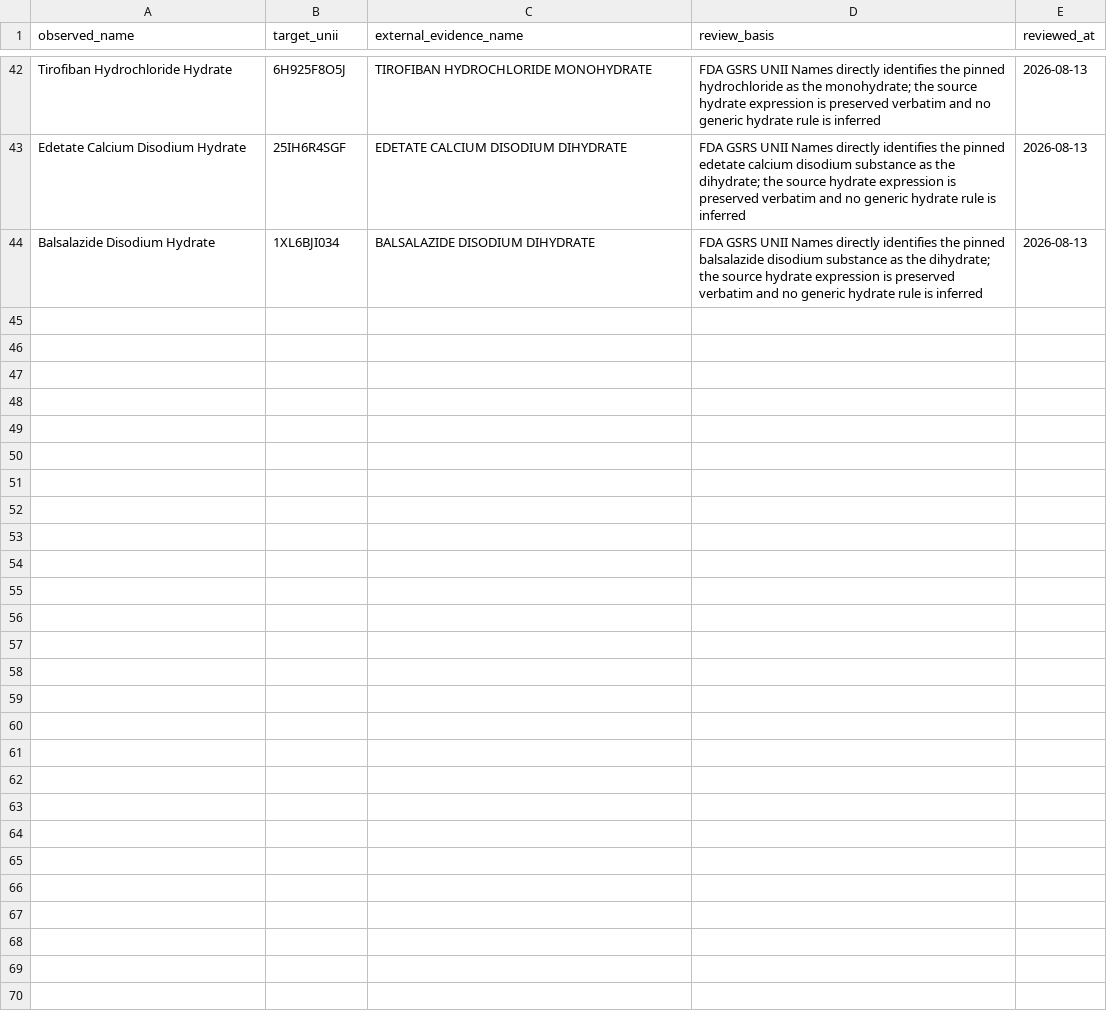
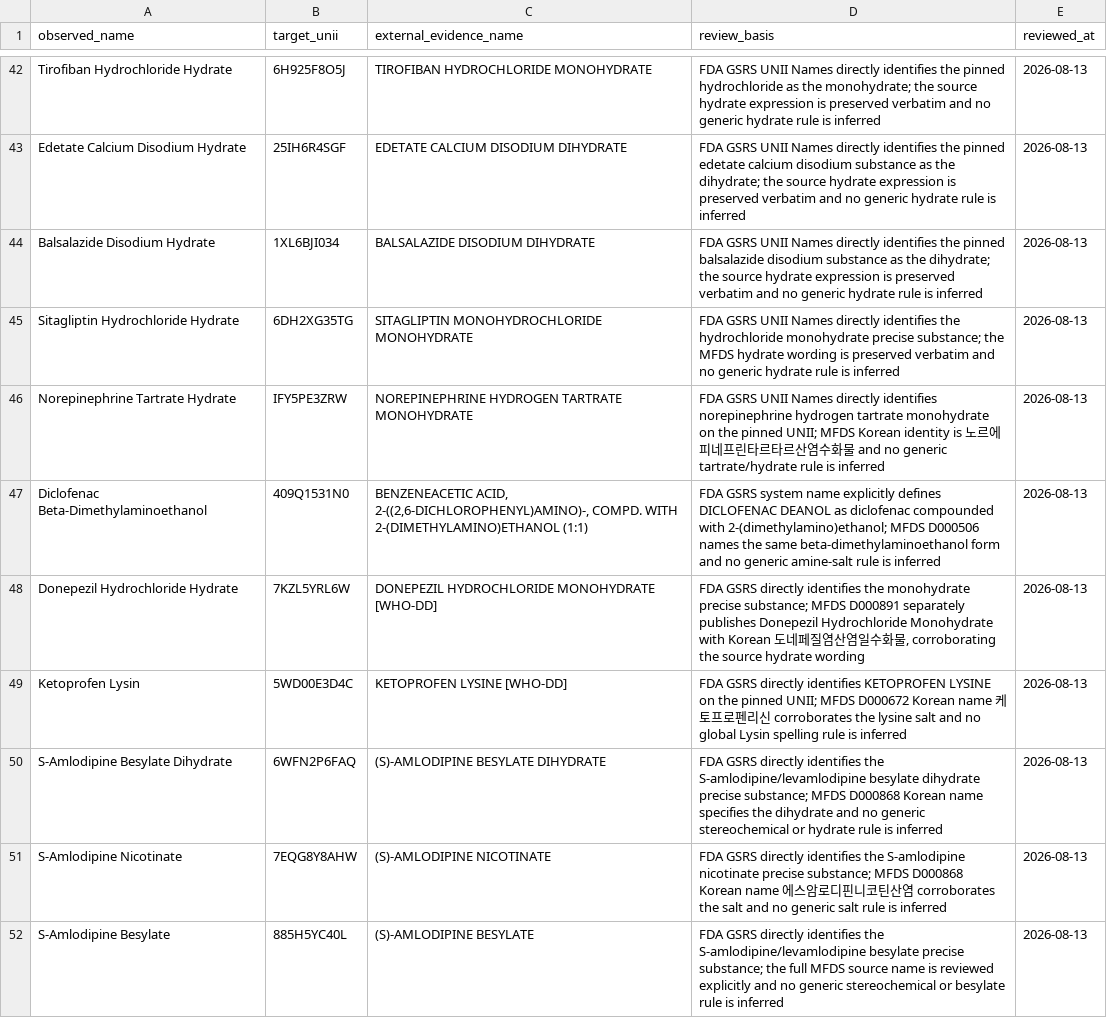
Before and after one commit to eocodn/medicine, a TSV file: medicine_canonical/data/substance_nomenclature_aliases.tsv, drawn as a sheet; only a part is shown, gaps mark what is left out; the diff covers the shown part only; the diff names each change by its address in the sheet, - before the commit and + after, or states it on an @@ line.

Commit message:
feat: add reviewed precise substance nomenclature

```diff
--- a/medicine_canonical/data/substance_nomenclature_aliases.tsv
+++ b/medicine_canonical/data/substance_nomenclature_aliases.tsv
+row 45: Sitagliptin Hydrochloride Hydrate | 6DH2XG35TG | SITAGLIPTIN MONOHYDROCHLORIDE MONOHYDRATE | FDA GSRS UNII Names directly identifies the hydrochloride monohydrate precise substance; the MFDS hydrate wording is preserved verbatim and no generic hydrate rule is inferred | 2026-08-13
+row 46: Norepinephrine Tartrate Hydrate | IFY5PE3ZRW | NOREPINEPHRINE HYDROGEN TARTRATE MONOHYDRATE | FDA GSRS UNII Names directly identifies norepinephrine hydrogen tartrate monohydrate on the pinned UNII; MFDS Korean identity is 노르에피네프린타르타르산염수화물 and no generic tartrate/hydrate rule is inferred | 2026-08-13
+row 47: Diclofenac Beta-Dimethylaminoethanol | 409Q1531N0 | BENZENEACETIC ACID, 2-((2,6-DICHLOROPHENYL)AMINO)-, COMPD. WITH 2-(DIMETHYLAMINO)ETHANOL (1:1) | FDA GSRS system name explicitly defines DICLOFENAC DEANOL as diclofenac compounded with 2-(dimethylamino)ethanol; MFDS D000506 names the same beta-dimethylaminoethanol form and no generic amine-salt rule is inferred | 2026-08-13
+row 48: Donepezil Hydrochloride Hydrate | 7KZL5YRL6W | DONEPEZIL HYDROCHLORIDE MONOHYDRATE [WHO-DD] | FDA GSRS directly identifies the monohydrate precise substance; MFDS D000891 separately publishes Donepezil Hydrochloride Monohydrate with Korean 도네페질염산염일수화물, corroborating the source hydrate wording | 2026-08-13
+row 49: Ketoprofen Lysin | 5WD00E3D4C | KETOPROFEN LYSINE [WHO-DD] | FDA GSRS directly identifies KETOPROFEN LYSINE on the pinned UNII; MFDS D000672 Korean name 케토프로펜리신 corroborates the lysine salt and no global Lysin spelling rule is inferred | 2026-08-13
+row 50: S-Amlodipine Besylate Dihydrate | 6WFN2P6FAQ | (S)-AMLODIPINE BESYLATE DIHYDRATE | FDA GSRS directly identifies the S-amlodipine/levamlodipine besylate dihydrate precise substance; MFDS D000868 Korean name specifies the dihydrate and no generic stereochemical or hydrate rule is inferred | 2026-08-13
+row 51: S-Amlodipine Nicotinate | 7EQG8Y8AHW | (S)-AMLODIPINE NICOTINATE | FDA GSRS directly identifies the S-amlodipine nicotinate precise substance; MFDS D000868 Korean name 에스암로디핀니코틴산염 corroborates the salt and no generic salt rule is inferred | 2026-08-13
+row 52: S-Amlodipine Besylate | 885H5YC40L | (S)-AMLODIPINE BESYLATE | FDA GSRS directly identifies the S-amlodipine/levamlodipine besylate precise substance; the full MFDS source name is reviewed explicitly and no generic stereochemical or besylate rule is inferred | 2026-08-13
```
Also changed, not shown: 8 added rows elsewhere in this file, 1 other file.
